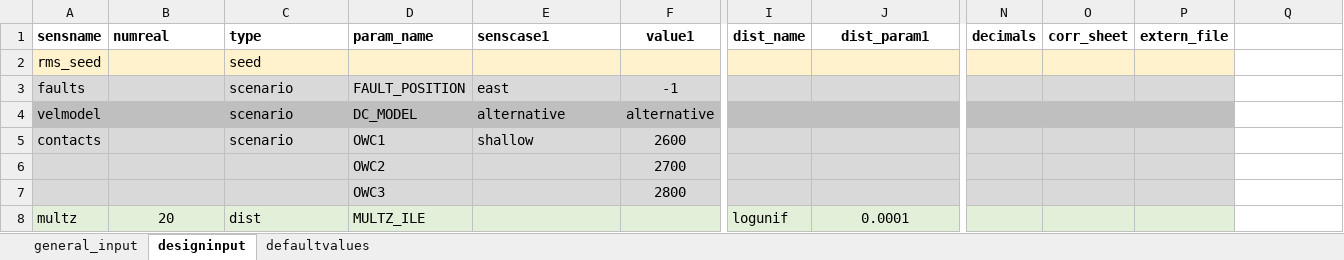
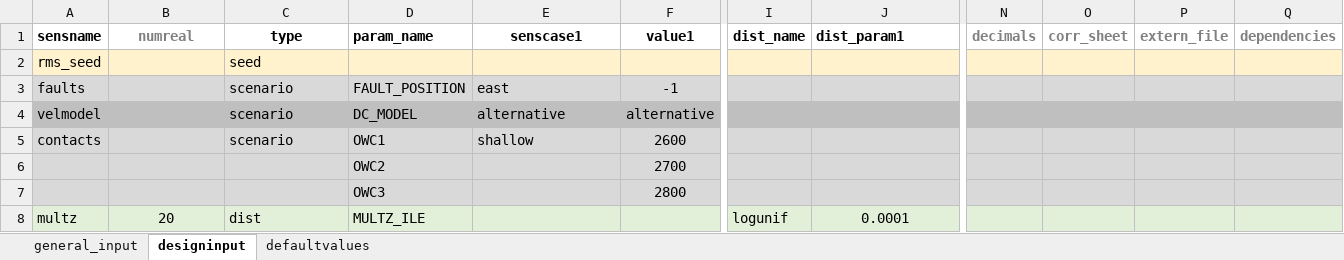
Before and after one commit to equinor/ert, an Excel workbook: src/fmudesign/examples/ex1_onebyone_rms_repeat.xlsx, sheet designinput, drawn as a sheet; only a part is shown, gaps mark what is left out; values as stored, in another font and other column widths than the file's, no borders; the diff names each change by its address in the sheet, - before the commit and + after, or states it on an @@ line.

```diff
--- a/src/fmudesign/examples/ex1_onebyone_rms_repeat.xlsx (sheet designinput)
+++ b/src/fmudesign/examples/ex1_onebyone_rms_repeat.xlsx (sheet designinput)
-B1 text colour: black
+B1 text colour: #808080
-B1:C1 alignment: left
+B1:C1 alignment: center
-E1 alignment: left
+E1 alignment: center
-J1 alignment: center
+J1 alignment: left
-N1:P1 text colour: black
+N1:P1 text colour: #808080
-Q1: (empty)
+Q1: dependencies
-Q2 fill: none
+Q2 fill: #FFF2CC
-Q3 fill: none
+Q3 fill: #D9D9D9
-Q4 fill: none
+Q4 fill: #BFBFBF
-Q5:Q7 fill: none
+Q5:Q7 fill: #D9D9D9
-Q8 fill: none
+Q8 fill: #E2F0D9
```
Also changed, not shown: src/fmudesign/examples/ex2_correlations.xlsx, src/fmudesign/examples/ex5_single_reference.xlsx, 7 other files.
